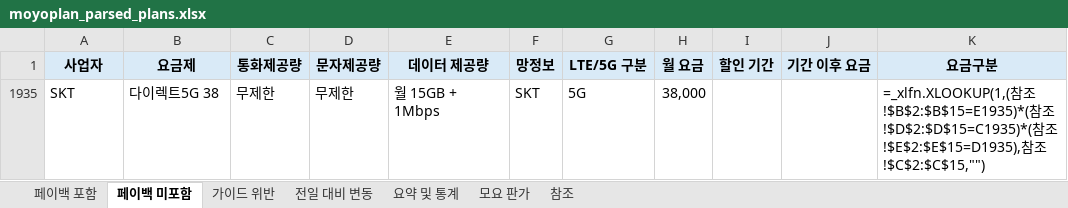
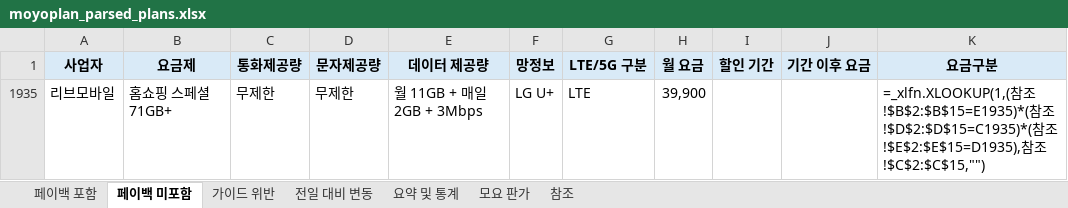
Before and after one commit to kjch444-sketchs/moyoplan-crawler, an Excel workbook: moyoplan_parsed_plans.xlsx, sheet 페이백 미포함, drawn as a sheet; values as stored, in another font and other column widths than the file's, no borders; formulas without a stored value are shown as written; removed rows and columns are numbered as before the commit, all else as after; the diff names each change by its address in the sheet, - before the commit and + after, or states it on an @@ line.

```diff
--- a/moyoplan_parsed_plans.xlsx (sheet 페이백 미포함)
+++ b/moyoplan_parsed_plans.xlsx (sheet 페이백 미포함)
-row 1935: SKT | 다이렉트5G 38 | 무제한 | 무제한 | 월 15GB + 1Mbps | SKT | 5G | 38,000 |  |  | =_xlfn.XLOOKUP(1,(참조!$B$2:$B$15=E1935)*(참조!$D$2:$D$15=C1935)*(참조!$E$2:$E$15=D1935),참조!$C$2:$C$15,"")
+row 1935: 리브모바일 | 홈쇼핑 스페셜 71GB+ | 무제한 | 무제한 | 월 11GB + 매일 2GB + 3Mbps | LG U+ | LTE | 39,900 |  |  | =_xlfn.XLOOKUP(1,(참조!$B$2:$B$15=E1935)*(참조!$D$2:$D$15=C1935)*(참조!$E$2:$E$15=D1935),참조!$C$2:$C$15,"")
```
Also changed, not shown: sheet 페이백 포함, sheet 전일 대비 변동, sheet 요약 및 통계, hidden cells.
